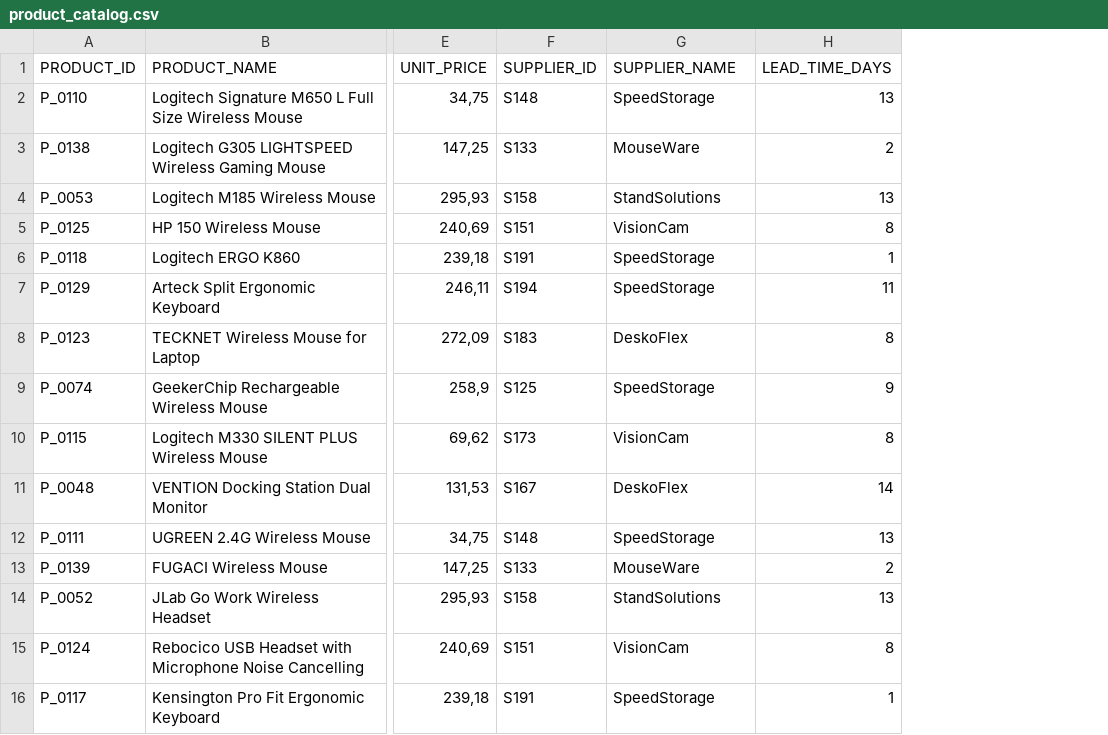
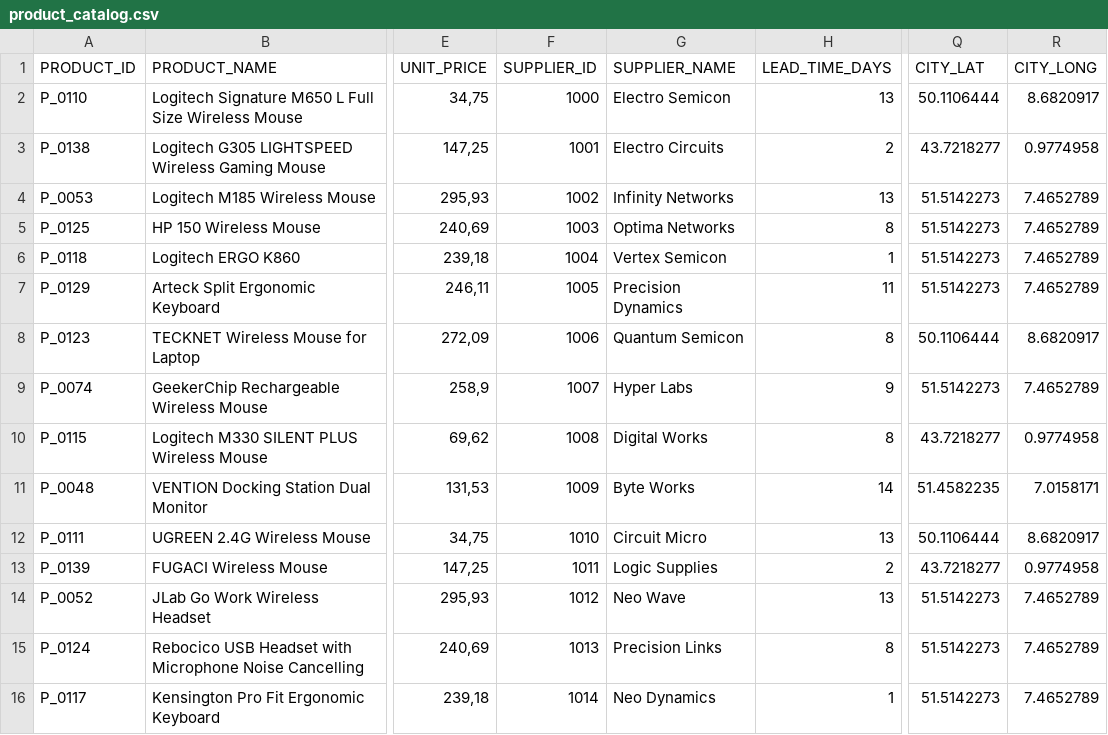
Before and after one commit to bolodania/building-custom-ai, a CSV file: data/product_catalog.csv, drawn as a sheet; only a part is shown, gaps mark what is left out; the diff covers the shown part only; the diff names each change by its address in the sheet, - before the commit and + after, or states it on an @@ line.

```diff
--- a/data/product_catalog.csv
+++ b/data/product_catalog.csv
+column Q (CITY_LAT), rows 2-16: 50.1106444 | 43.7218277 | 51.5142273 | 51.5142273 | 51.5142273 | 51.5142273 | 50.1106444 | 51.5142273 | 43.7218277 | 51.4582235 | 50.1106444 | 43.7218277 | 51.5142273 | 51.5142273 | 51.5142273
+column R (CITY_LONG), rows 2-16: 8.6820917 | 0.9774958 | 7.4652789 | 7.4652789 | 7.4652789 | 7.4652789 | 8.6820917 | 7.4652789 | 0.9774958 | 7.0158171 | 8.6820917 | 0.9774958 | 7.4652789 | 7.4652789 | 7.4652789
-F2 (SUPPLIER_ID): S148
+F2 (SUPPLIER_ID): 1000
-G2 (SUPPLIER_NAME): SpeedStorage
+G2 (SUPPLIER_NAME): Electro Semicon
-F3 (SUPPLIER_ID): S133
+F3 (SUPPLIER_ID): 1001
-G3 (SUPPLIER_NAME): MouseWare
+G3 (SUPPLIER_NAME): Electro Circuits
-F4 (SUPPLIER_ID): S158
+F4 (SUPPLIER_ID): 1002
-G4 (SUPPLIER_NAME): StandSolutions
+G4 (SUPPLIER_NAME): Infinity Networks
-F5 (SUPPLIER_ID): S151
+F5 (SUPPLIER_ID): 1003
-G5 (SUPPLIER_NAME): VisionCam
+G5 (SUPPLIER_NAME): Optima Networks
-F6 (SUPPLIER_ID): S191
+F6 (SUPPLIER_ID): 1004
-G6 (SUPPLIER_NAME): SpeedStorage
+G6 (SUPPLIER_NAME): Vertex Semicon
-F7 (SUPPLIER_ID): S194
+F7 (SUPPLIER_ID): 1005
-G7 (SUPPLIER_NAME): SpeedStorage
+G7 (SUPPLIER_NAME): Precision Dynamics
-F8 (SUPPLIER_ID): S183
+F8 (SUPPLIER_ID): 1006
-G8 (SUPPLIER_NAME): DeskoFlex
+G8 (SUPPLIER_NAME): Quantum Semicon
-F9 (SUPPLIER_ID): S125
+F9 (SUPPLIER_ID): 1007
-G9 (SUPPLIER_NAME): SpeedStorage
+G9 (SUPPLIER_NAME): Hyper Labs
-F10 (SUPPLIER_ID): S173
+F10 (SUPPLIER_ID): 1008
-G10 (SUPPLIER_NAME): VisionCam
+G10 (SUPPLIER_NAME): Digital Works
-F11 (SUPPLIER_ID): S167
+F11 (SUPPLIER_ID): 1009
-G11 (SUPPLIER_NAME): DeskoFlex
+G11 (SUPPLIER_NAME): Byte Works
-F12 (SUPPLIER_ID): S148
+F12 (SUPPLIER_ID): 1010
-G12 (SUPPLIER_NAME): SpeedStorage
+G12 (SUPPLIER_NAME): Circuit Micro
-F13 (SUPPLIER_ID): S133
+F13 (SUPPLIER_ID): 1011
-G13 (SUPPLIER_NAME): MouseWare
+G13 (SUPPLIER_NAME): Logic Supplies
-F14 (SUPPLIER_ID): S158
+F14 (SUPPLIER_ID): 1012
-G14 (SUPPLIER_NAME): StandSolutions
+G14 (SUPPLIER_NAME): Neo Wave
-F15 (SUPPLIER_ID): S151
+F15 (SUPPLIER_ID): 1013
-G15 (SUPPLIER_NAME): VisionCam
+G15 (SUPPLIER_NAME): Precision Links
-F16 (SUPPLIER_ID): S191
+F16 (SUPPLIER_ID): 1014
-G16 (SUPPLIER_NAME): SpeedStorage
+G16 (SUPPLIER_NAME): Neo Dynamics
```
Also changed, not shown: 120 edited cells elsewhere in this file, 1 other file.
